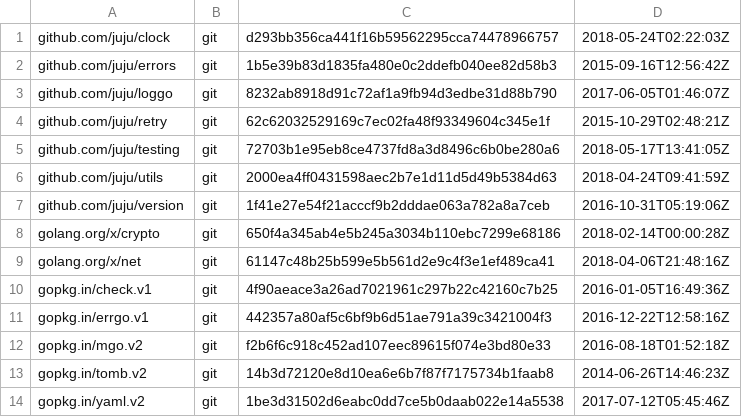
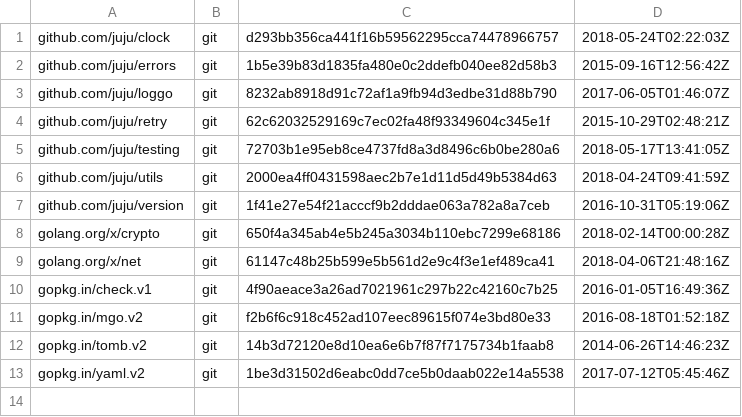
Before and after one commit to juju/worker, a TSV file: dependencies.tsv, drawn as a sheet; the diff names each change by its address in the sheet, - before the commit and + after, or states it on an @@ line.

Commit message:
Remove errgo test dep.

```diff
--- a/dependencies.tsv
+++ b/dependencies.tsv
-row 11: gopkg.in/errgo.v1 | git | 442357a80af5c6bf9b6d51ae791a39c3421004f3 | 2016-12-22T12:58:16Z
```
Also changed, not shown: 1 other file.
